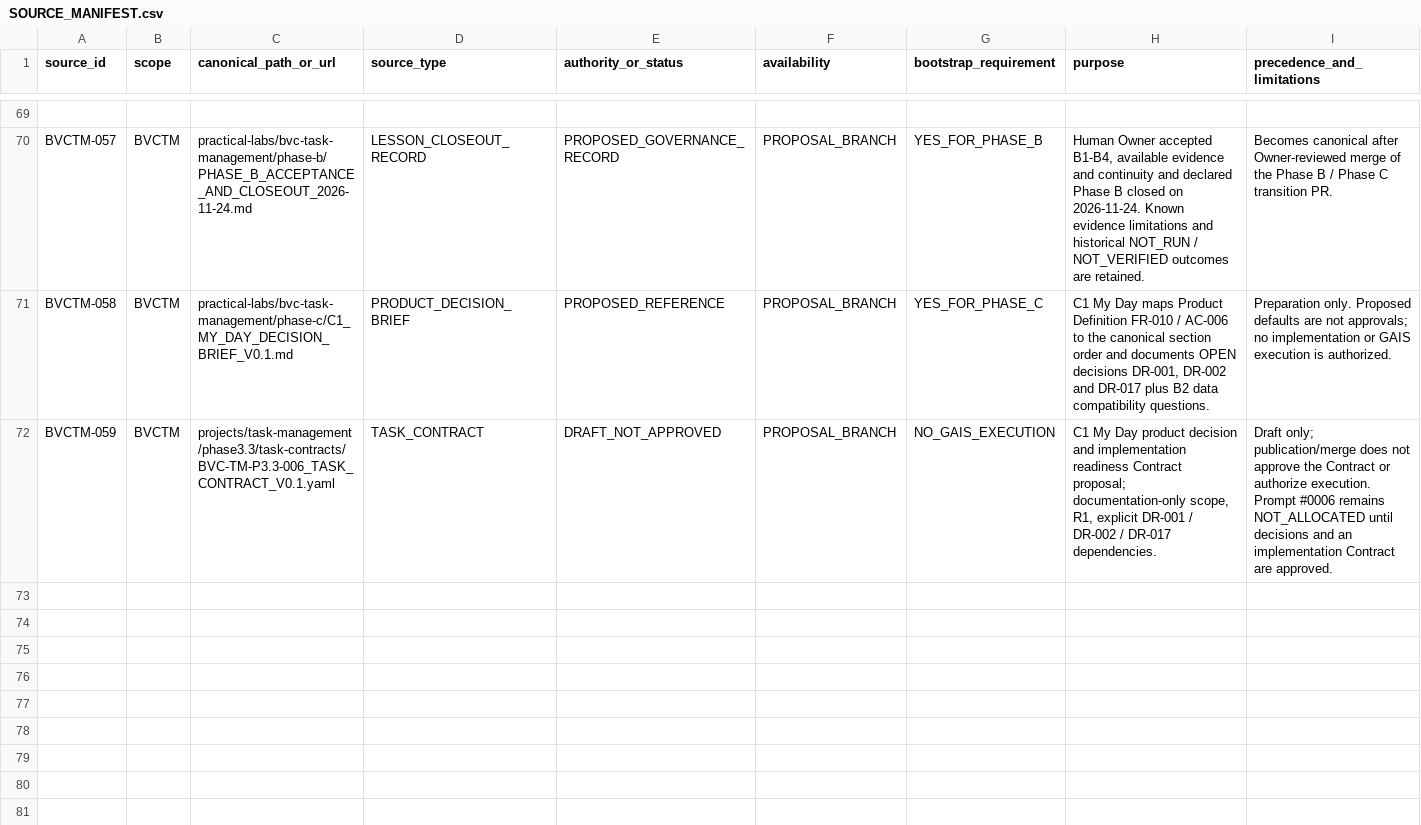
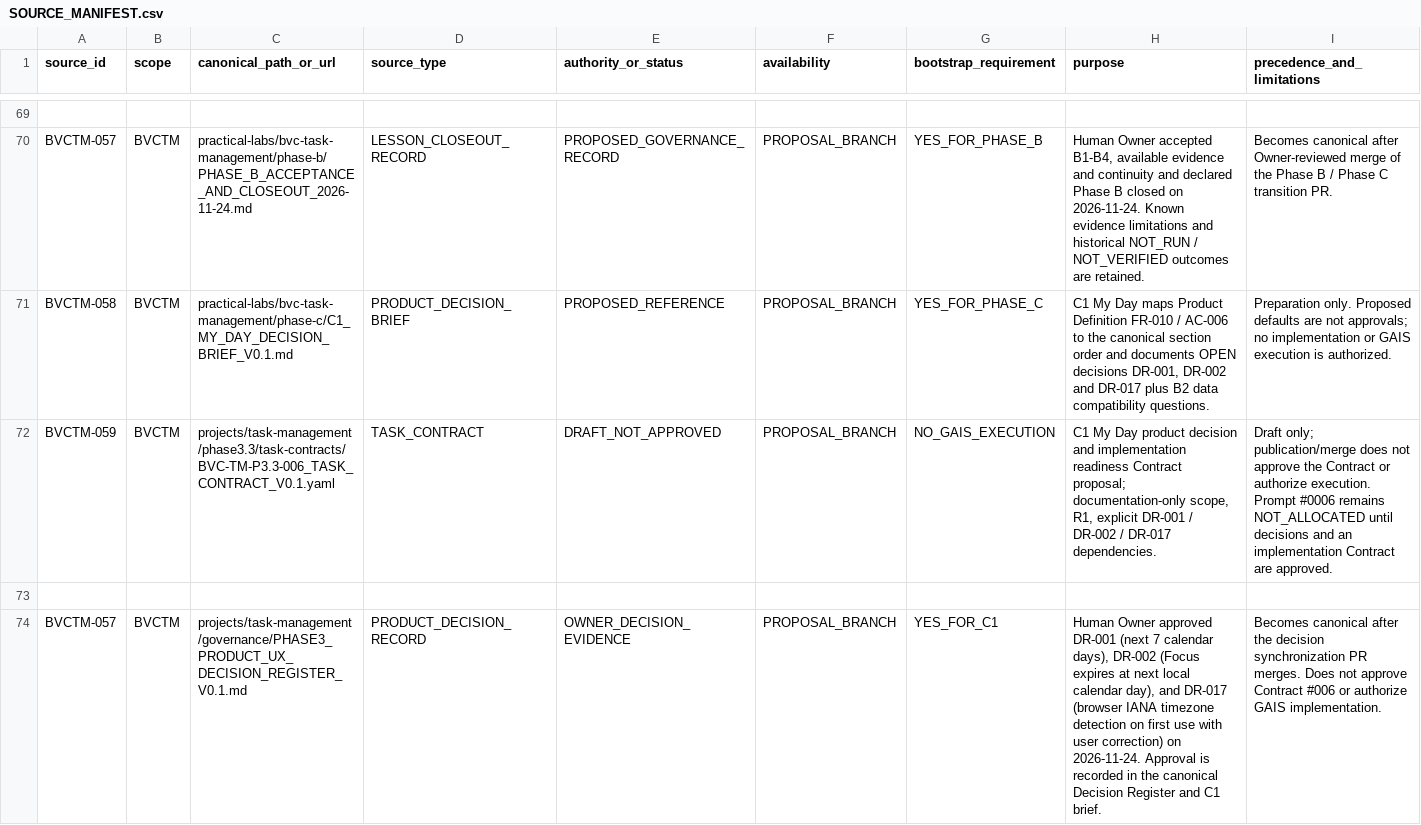
Before and after one commit to donghp/beyond-vibe-coding, a CSV file: projects/task-management/continuity/SOURCE_MANIFEST.csv, drawn as a sheet; only a part is shown, gaps mark what is left out.

Commit message:
docs(bvctm): register C1 decision evidence BVCTM-057

```diff
--- a/projects/task-management/continuity/SOURCE_MANIFEST.csv
+++ b/projects/task-management/continuity/SOURCE_MANIFEST.csv
@@ -72 +72,3 @@ BVCTM-058,BVCTM,practical-labs/bvc-task-management/phase-c/C1_MY_DAY_DECISION_BR
 BVCTM-059,BVCTM,projects/task-management/phase3.3/task-contracts/BVC-TM-P3.3-006_TASK_CONTRACT_V0.1.yaml,TASK_CONTRACT,DRAFT_NOT_APPROVED,PROPOSAL_BRANCH,NO_GAIS_EXECUTION,"C1 My Day product decision and implementation readiness Contract proposal; documentation-only scope, R1, explicit DR-001 / DR-002 / DR-017 dependencies.","Draft only; publication/merge does not approve the Contract or authorize execution. Prompt #0006 remains NOT_ALLOCATED until decisions and an implementation Contract are approved."
+
+BVCTM-057,BVCTM,projects/task-management/governance/PHASE3_PRODUCT_UX_DECISION_REGISTER_V0.1.md,PRODUCT_DECISION_RECORD,OWNER_DECISION_EVIDENCE,PROPOSAL_BRANCH,YES_FOR_C1,"Human Owner approved DR-001 (next 7 calendar days), DR-002 (Focus expires at next local calendar day), and DR-017 (browser IANA timezone detection on first use with user correction) on 2026-11-24. Approval is recorded in the canonical Decision Register and C1 brief.","Becomes canonical after the decision synchronization PR merges. Does not approve Contract #006 or authorize GAIS implementation."
```
